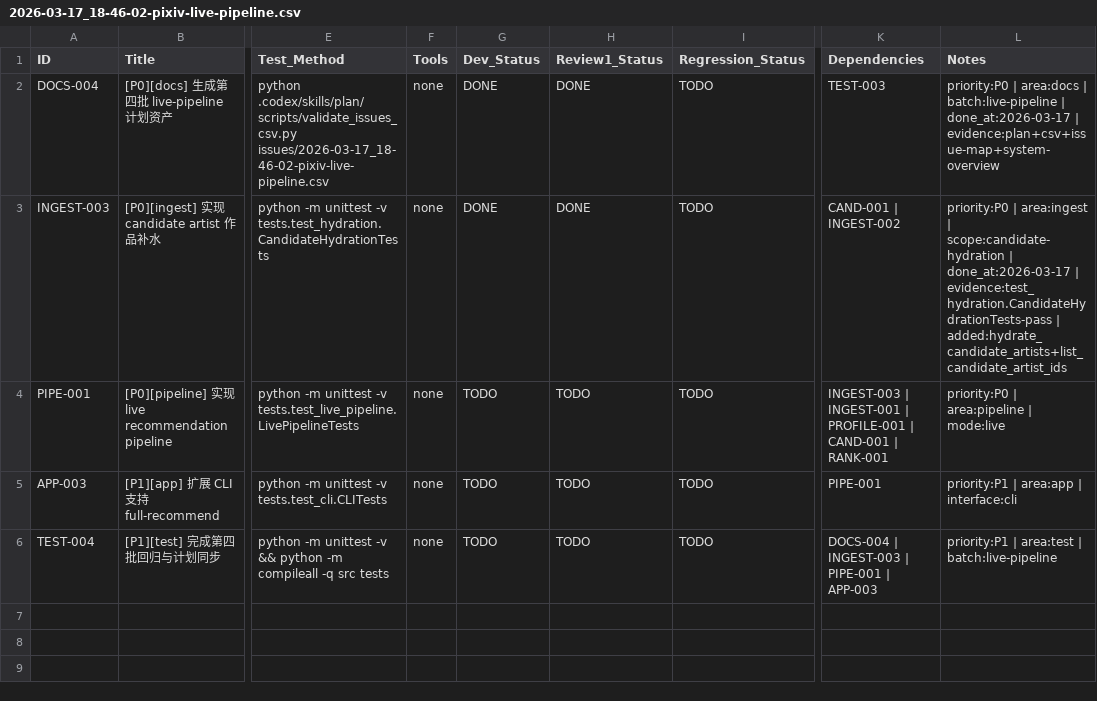
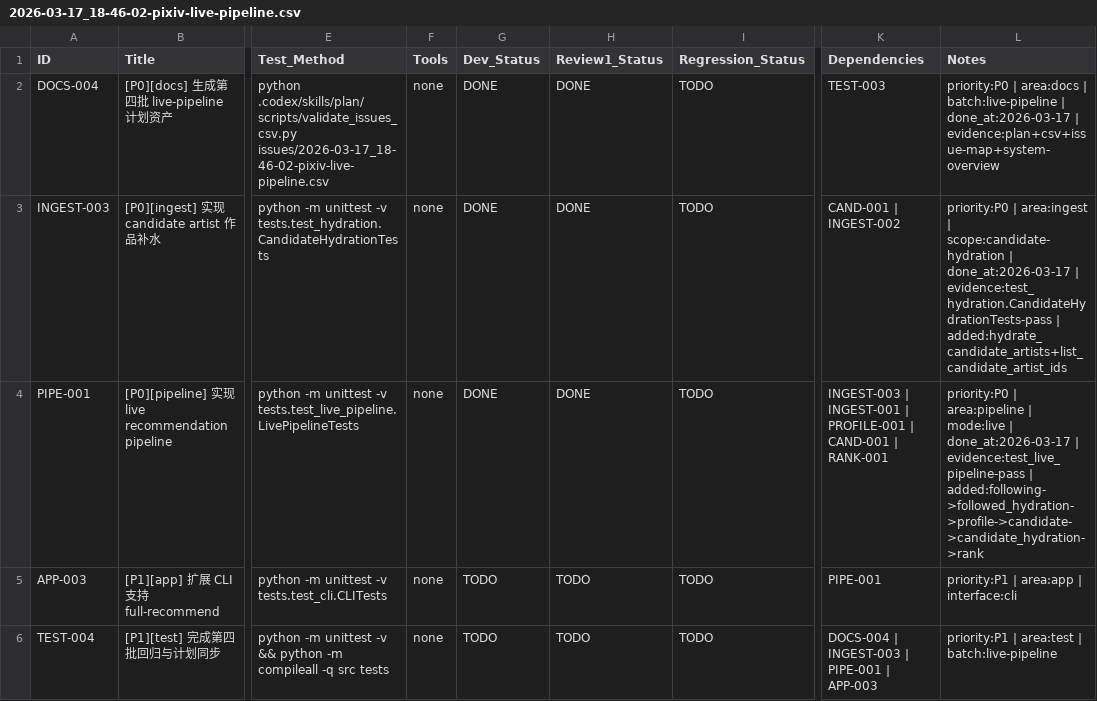
Before and after one commit to inliver233/pixiv-artist-recsys, a CSV file: issues/2026-03-17_18-46-02-pixiv-live-pipeline.csv, drawn as a sheet; only a part is shown, gaps mark what is left out; the diff names each change by its address in the sheet, - before the commit and + after, or states it on an @@ line.

Commit message:
[PIPE-001] [P0][pipeline] 实现 live recommendation pipeline

```diff
--- a/issues/2026-03-17_18-46-02-pixiv-live-pipeline.csv
+++ b/issues/2026-03-17_18-46-02-pixiv-live-pipeline.csv
-G4 (Dev_Status): TODO
+G4 (Dev_Status): DONE
-H4 (Review1_Status): TODO
+H4 (Review1_Status): DONE
-L4 (Notes): …| mode:live
+L4 (Notes): …| mode:live | done_at:2026-03-17 | evidence:test_live_pipeline-pass | added:following->followed_hydration->profile->candidate->candidate_hydration->rank
```
Also changed, not shown: 4 other files.
